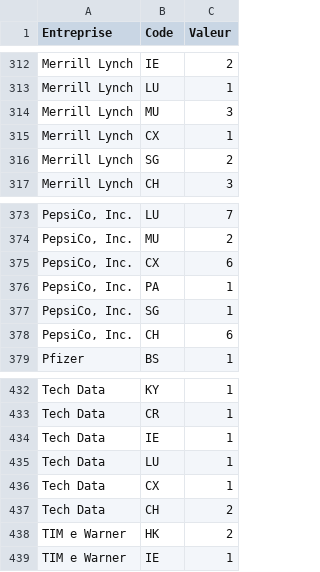
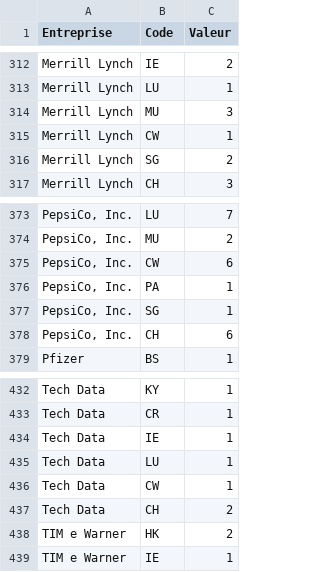
Before and after one commit to ValentinH/TaxHavensMap, a CSV file: App/data/USA/USA.csv, drawn as a sheet; only a part is shown, gaps mark what is left out; the diff covers the shown part only.

```diff
--- a/App/data/USA/USA.csv
+++ b/App/data/USA/USA.csv
@@ -314,3 +314,3 @@ Merrill Lynch ;LU ;1
 Merrill Lynch ;MU ;3
-Merrill Lynch ;CX ;1
+Merrill Lynch ;CW ;1
 Merrill Lynch ;SG ;2
@@ -374,3 +374,3 @@ PepsiCo, Inc. ;LU ;7
 PepsiCo, Inc. ;MU ;2
-PepsiCo, Inc. ;CX ;6
+PepsiCo, Inc. ;CW ;6
 PepsiCo, Inc. ;PA ;1
@@ -435,3 +435,3 @@ Tech Data ;IE ;1
 Tech Data ;LU ;1
-Tech Data ;CX ;1
+Tech Data ;CW ;1
 Tech Data ;CH ;2
```
Also changed, not shown: 5 edited cells elsewhere in this file, 3 other files.
